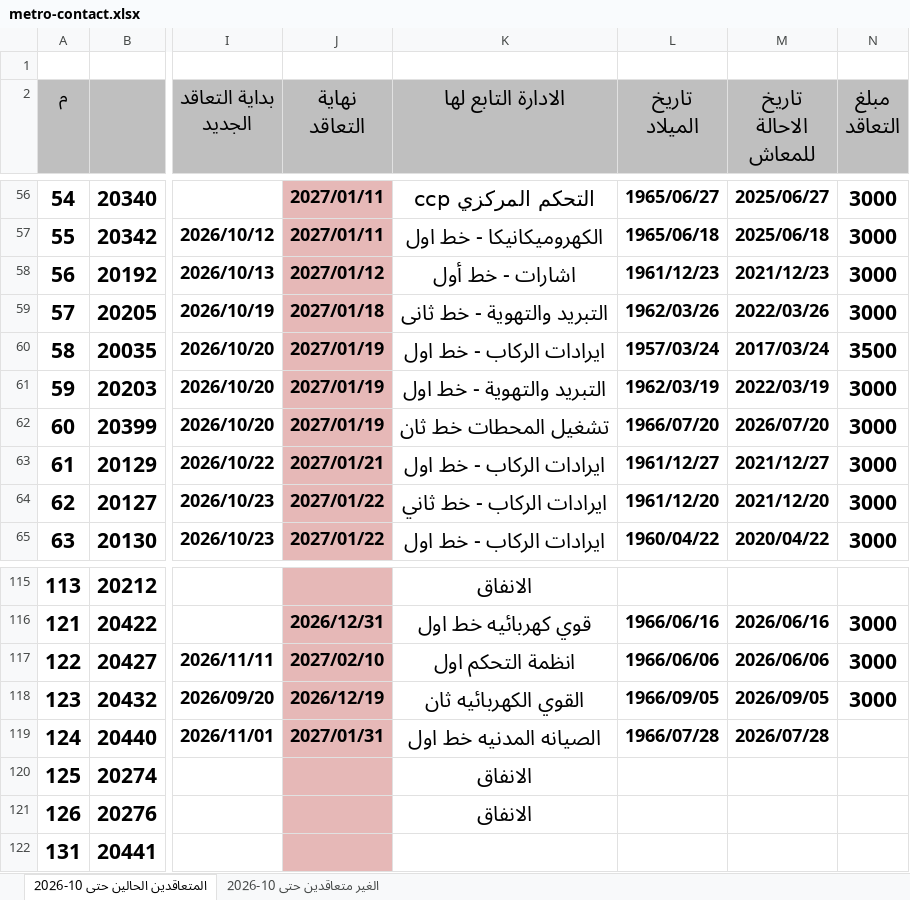
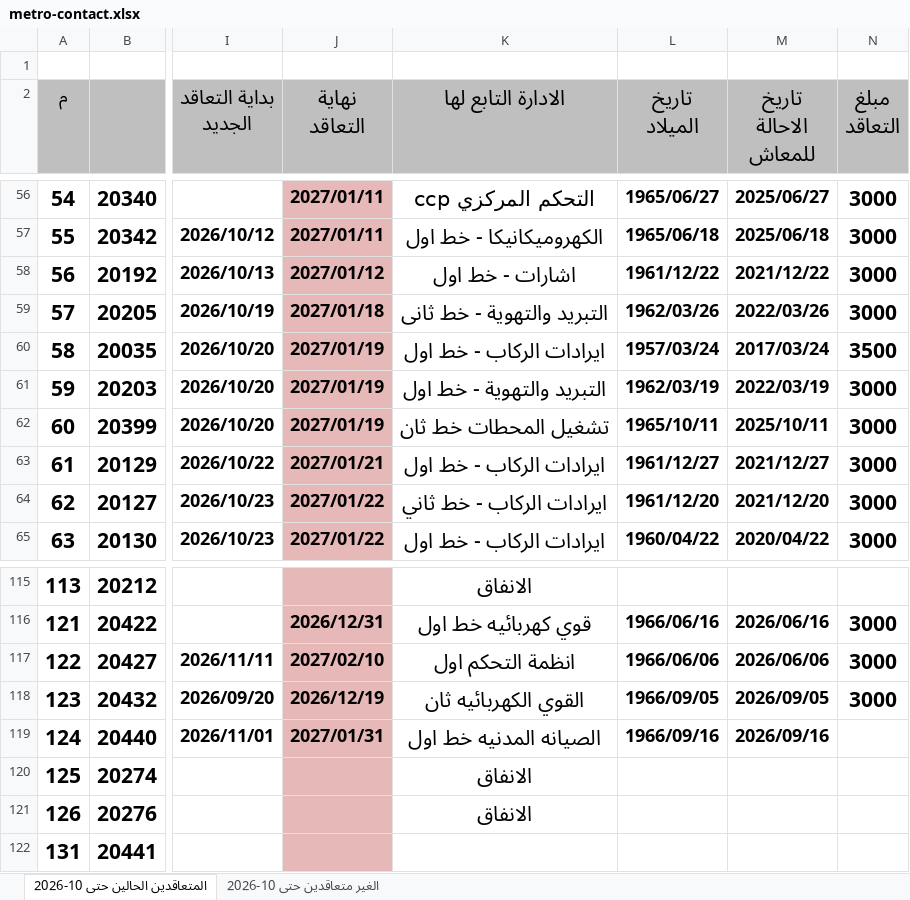
Before and after one commit to alisaeed9x/Metro, an Excel workbook: metro-contact.xlsx, sheet المتعاقدين الحالين حتى 10-2026, drawn as a sheet; only a part is shown, gaps mark what is left out; values as stored, in another font and other column widths than the file's, no borders; the diff covers the shown part only; the diff names each change by its address in the sheet, - before the commit and + after, or states it on an @@ line.

Commit message:
auto update (52 cells, +0, -0)

```diff
--- a/metro-contact.xlsx (sheet المتعاقدين الحالين حتى 10-2026)
+++ b/metro-contact.xlsx (sheet المتعاقدين الحالين حتى 10-2026)
-K58 (الادارة التابع لها): اشارات - خط أول
+K58 (الادارة التابع لها): اشارات - خط اول
-L58 (تاريخ الميلاد): 1961/12/23
+L58 (تاريخ الميلاد): 1961/12/22
-M58 (تاريخ الاحالة للمعاش): 2021/12/23
+M58 (تاريخ الاحالة للمعاش): 2021/12/22
-L62 (تاريخ الميلاد): 1966/07/20
+L62 (تاريخ الميلاد): 1965/10/11
-M62 (تاريخ الاحالة للمعاش): 2026/07/20
+M62 (تاريخ الاحالة للمعاش): 2025/10/11
-L119 (تاريخ الميلاد): 1966/07/28
+L119 (تاريخ الميلاد): 1966/09/16
-M119 (تاريخ الاحالة للمعاش): 2026/07/28
+M119 (تاريخ الاحالة للمعاش): 2026/09/16
```
Also changed, not shown: 27 edited cells elsewhere in this sheet, sheet الغير متعاقدين حتى 10-2026.
